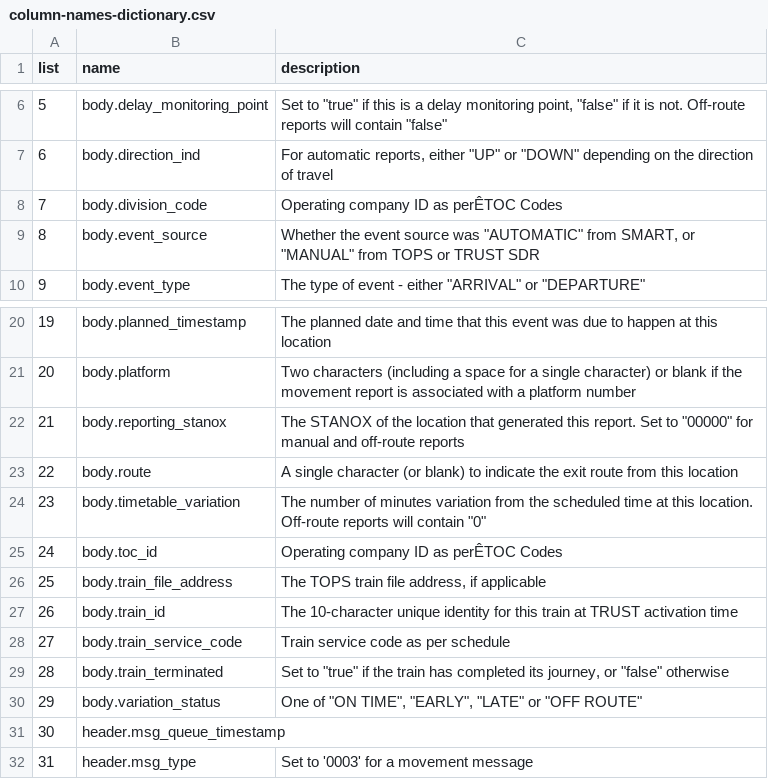
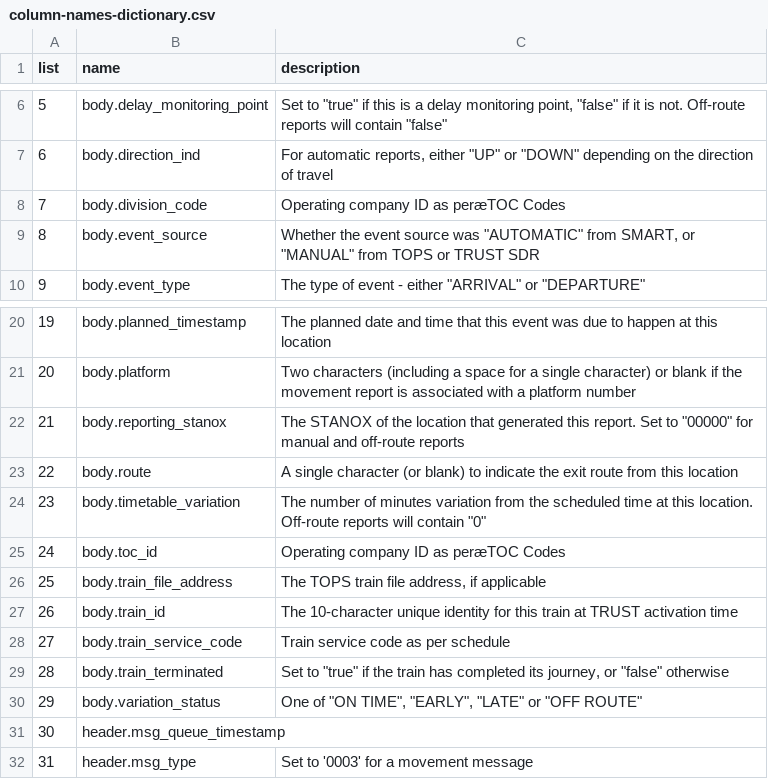
Before and after one commit to theodi/orpi-analysis, a CSV file: column-names-dictionary.csv, drawn as a sheet; only a part is shown, gaps mark what is left out; the diff names each change by its address in the sheet, - before the commit and + after, or states it on an @@ line.

```diff
--- a/column-names-dictionary.csv
+++ b/column-names-dictionary.csv
-C8 (description): Operating company ID as perÊTOC Codes
+C8 (description): Operating company ID as peræTOC Codes
-C25 (description): Operating company ID as perÊTOC Codes
+C25 (description): Operating company ID as peræTOC Codes
```
